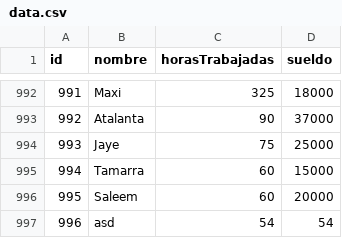
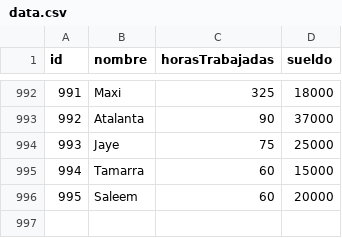
Before and after one commit to PalomoGonzalo/tp_laboratorio_1, a CSV file: eclipse_tp3_v3/tp3_windows/data.csv, drawn as a sheet; only a part is shown, gaps mark what is left out; the diff names each change by its address in the sheet, - before the commit and + after, or states it on an @@ line.

```diff
--- a/eclipse_tp3_v3/tp3_windows/data.csv
+++ b/eclipse_tp3_v3/tp3_windows/data.csv
-row 997: 996 | asd | 54 | 54
```
Also changed, not shown: 2 other files.
